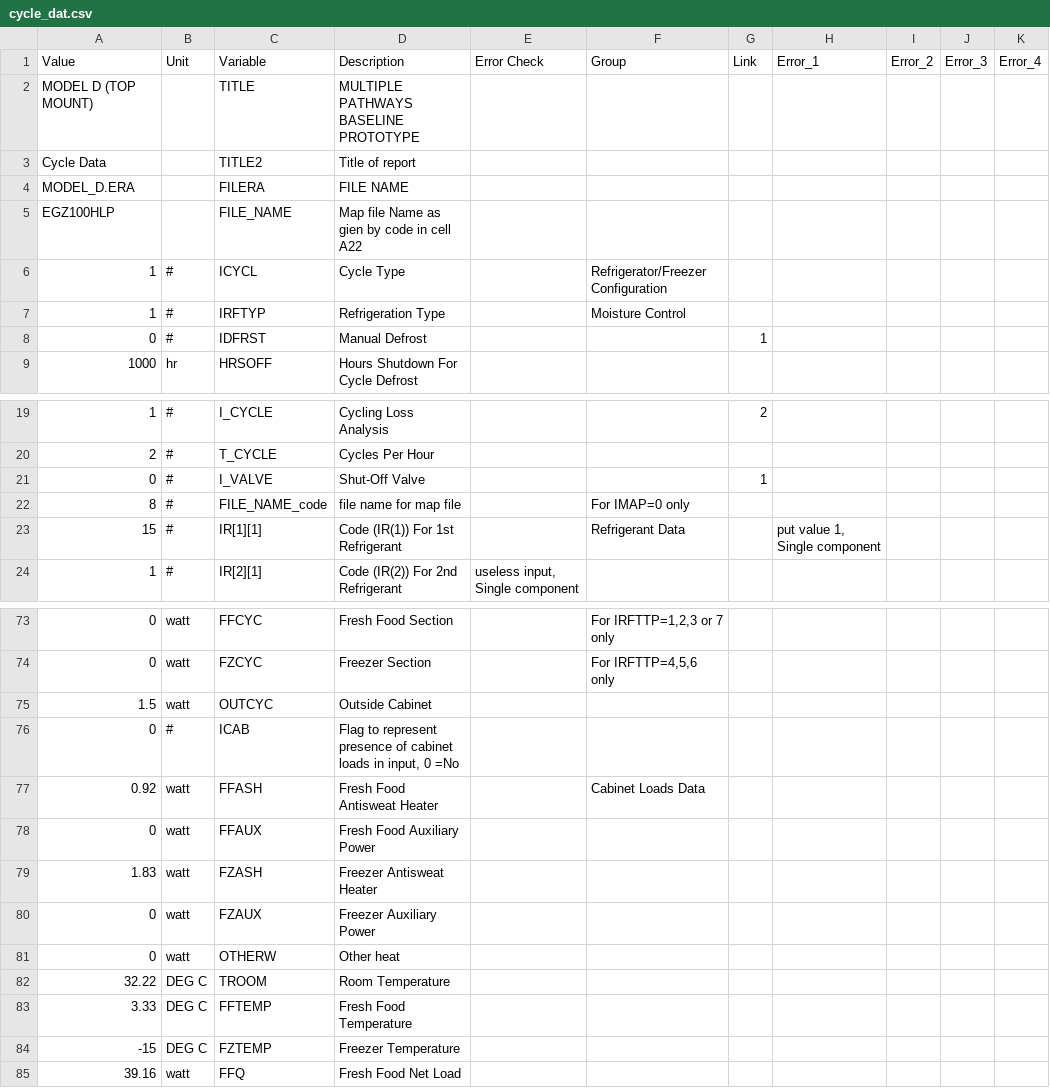
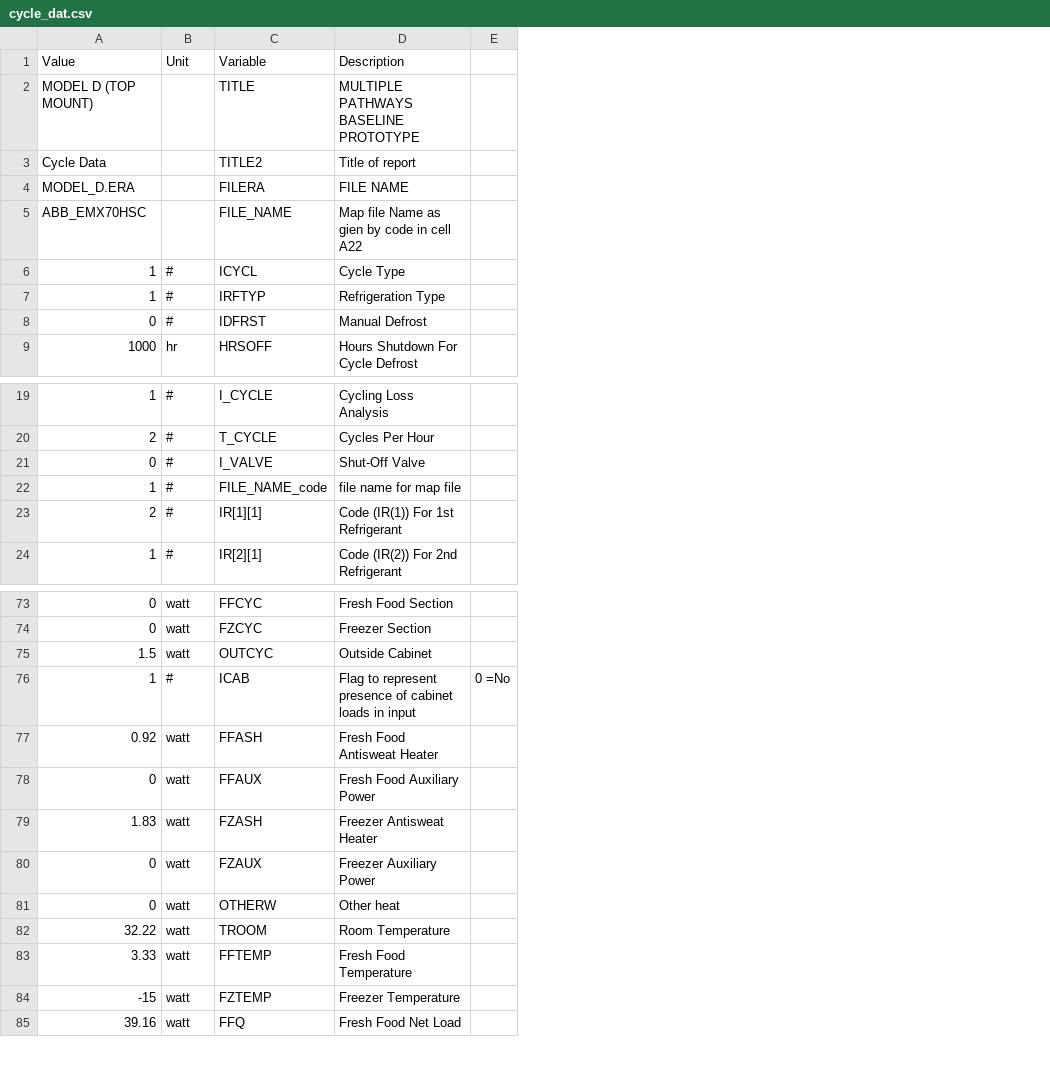
Before and after one commit to aymhenry/Python_CERA, a CSV file: Cycle2Py_NewDesgin/Class_Main/cycle_dat.csv, drawn as a sheet; only a part is shown, gaps mark what is left out; removed rows and columns are numbered as before the commit, all else as after; the diff covers the shown part only; the diff names each change by its address in the sheet, - before the commit and + after, or states it on an @@ line.

Commit message:
Cycle Type Update

```diff
--- a/Cycle2Py_NewDesgin/Class_Main/cycle_dat.csv
+++ b/Cycle2Py_NewDesgin/Class_Main/cycle_dat.csv
-column E (Error Check), row 24: useless input, Single component
-column F (Group), rows 6-7: Refrigerator/Freezer Configuration | Moisture Control; rows 22-23: For IMAP=0 only | Refrigerant Data; rows 73-77: For IRFTTP=1,2,3 or 7 only | For IRFTTP=4,5,6 only |  |  | Cabinet Loads Data
-column G (Link), row 8: 1; rows 19-21: 2 |  | 1
-column H (Error_1), row 23: put value 1, Single component
-column I (Error_2), empty
-column J (Error_3), empty
-column K (Error_4), empty
+column E, row 76: 0 =No
-A5 (Value): EGZ100HLP
+A5 (Value): ABB_EMX70HSC
-A22 (Value): 8
+A22 (Value): 1
-A23 (Value): 15
+A23 (Value): 2
-A76 (Value): 0
+A76 (Value): 1
-D76 (Description): …loads in input, 0 =No
+D76 (Description): …loads in input
-B82:B84 (Unit): DEG C
+B82:B84 (Unit): watt
```
Also changed, not shown: 15 edited cells elsewhere in this file, Cycle2Py_NewDesgin/Class_Main/Cycle_out.csv, Cycle2Py_NewDesgin/Class_Main/cycle_dat_new.csv, 6 other files.
